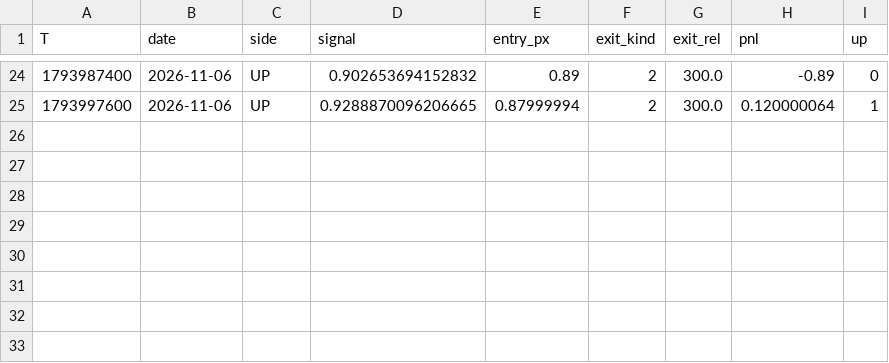
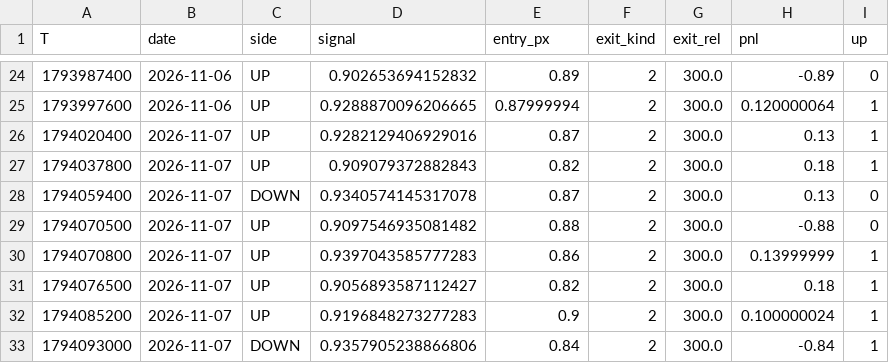
Before and after one commit to xin10ylop/polybtcmodel, a CSV file: reports/trades_D_november.csv, drawn as a sheet; only a part is shown, gaps mark what is left out.

```diff
--- a/reports/trades_D_november.csv
+++ b/reports/trades_D_november.csv
@@ -25 +25,9 @@ T,date,side,signal,entry_px,exit_kind,exit_rel,pnl,up
 1793997600,2026-11-06,UP,0.9288870096206665,0.87999994,2,300.0,0.120000064,1
+1794020400,2026-11-07,UP,0.9282129406929016,0.87,2,300.0,0.13,1
+1794037800,2026-11-07,UP,0.909079372882843,0.82,2,300.0,0.18,1
+1794059400,2026-11-07,DOWN,0.9340574145317078,0.87,2,300.0,0.13,0
+1794070500,2026-11-07,UP,0.9097546935081482,0.88,2,300.0,-0.88,0
+1794070800,2026-11-07,UP,0.9397043585777283,0.86,2,300.0,0.13999999,1
+1794076500,2026-11-07,UP,0.9056893587112427,0.82,2,300.0,0.18,1
+1794085200,2026-11-07,UP,0.9196848273277283,0.9,2,300.0,0.100000024,1
+1794093000,2026-11-07,DOWN,0.9357905238866806,0.84,2,300.0,-0.84,1
```
Also changed, not shown: reports/trades_A_november.csv, reports/trades_B_november.csv, 2 other files.
